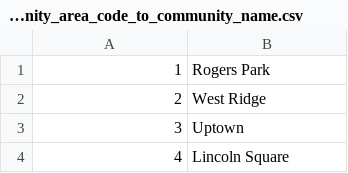
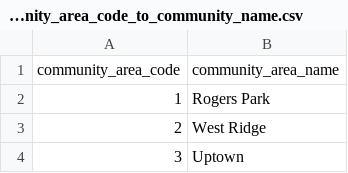
Before and after one commit to lgreco/datasets, a CSV file: chicago_community_area_code_to_community_name.csv, drawn as a sheet; only a part is shown; the shorter side is filled out with more unchanged rows; the diff names each change by its address in the sheet, - before the commit and + after, or states it on an @@ line.

Commit message:
Update chicago_community_area_code_to_community_name.csv

```diff
--- a/chicago_community_area_code_to_community_name.csv
+++ b/chicago_community_area_code_to_community_name.csv
+row 1: community_area_code | community_area_name
```
